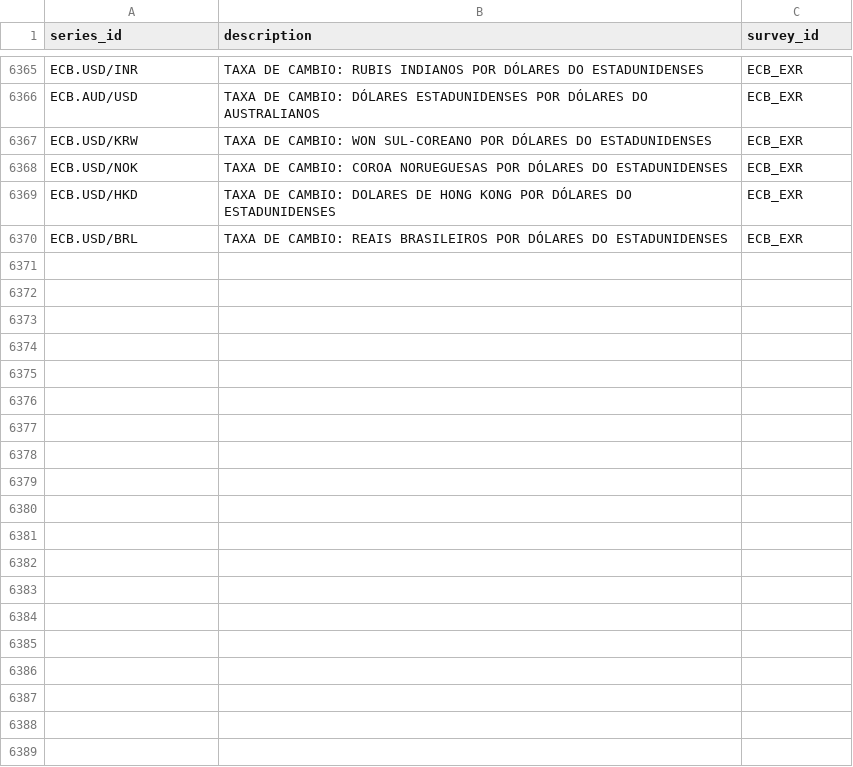
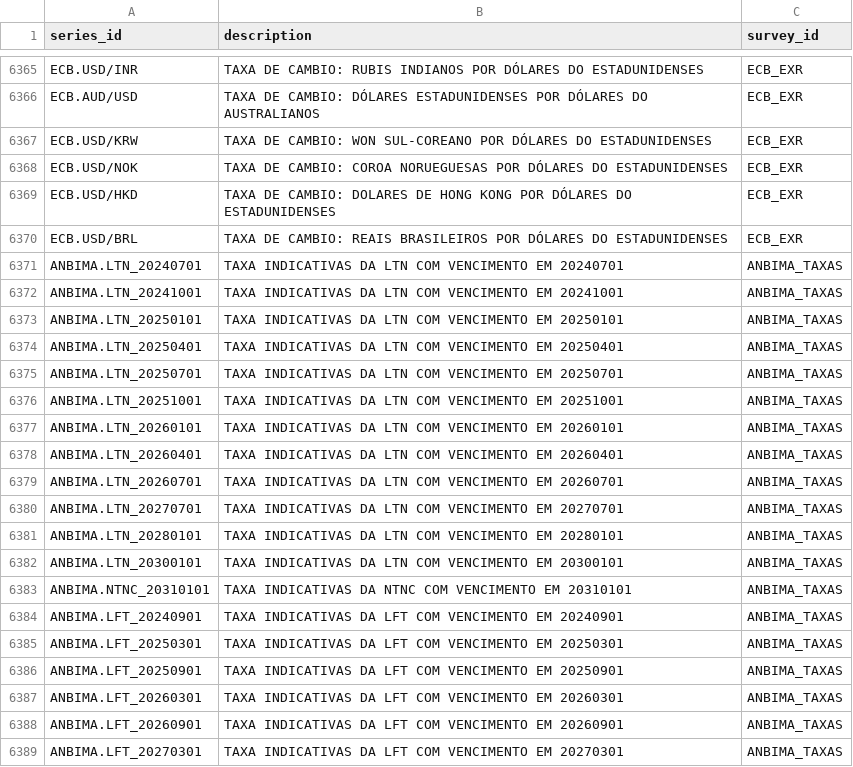
Before and after one commit to crosal-research/DataLake, a CSV file: DB/series.csv, drawn as a sheet; only a part is shown, gaps mark what is left out; the diff covers the shown part only.

Commit message:
Adds new series to the sereis.csv file

```diff
--- a/DB/series.csv
+++ b/DB/series.csv
@@ -6370 +6370,20 @@ ECB.USD/HKD,"TAXA DE CAMBIO: DOLARES DE HONG KONG POR DÓLARES DO ESTADUNIDENSES
 ECB.USD/BRL,"TAXA DE CAMBIO: REAIS BRASILEIROS POR DÓLARES DO ESTADUNIDENSES",ECB_EXR
+ANBIMA.LTN_20240701,"TAXA INDICATIVAS DA LTN COM VENCIMENTO EM 20240701",ANBIMA_TAXAS
+ANBIMA.LTN_20241001,"TAXA INDICATIVAS DA LTN COM VENCIMENTO EM 20241001",ANBIMA_TAXAS
+ANBIMA.LTN_20250101,"TAXA INDICATIVAS DA LTN COM VENCIMENTO EM 20250101",ANBIMA_TAXAS
+ANBIMA.LTN_20250401,"TAXA INDICATIVAS DA LTN COM VENCIMENTO EM 20250401",ANBIMA_TAXAS
+ANBIMA.LTN_20250701,"TAXA INDICATIVAS DA LTN COM VENCIMENTO EM 20250701",ANBIMA_TAXAS
+ANBIMA.LTN_20251001,"TAXA INDICATIVAS DA LTN COM VENCIMENTO EM 20251001",ANBIMA_TAXAS
+ANBIMA.LTN_20260101,"TAXA INDICATIVAS DA LTN COM VENCIMENTO EM 20260101",ANBIMA_TAXAS
+ANBIMA.LTN_20260401,"TAXA INDICATIVAS DA LTN COM VENCIMENTO EM 20260401",ANBIMA_TAXAS
+ANBIMA.LTN_20260701,"TAXA INDICATIVAS DA LTN COM VENCIMENTO EM 20260701",ANBIMA_TAXAS
+ANBIMA.LTN_20270701,"TAXA INDICATIVAS DA LTN COM VENCIMENTO EM 20270701",ANBIMA_TAXAS
+ANBIMA.LTN_20280101,"TAXA INDICATIVAS DA LTN COM VENCIMENTO EM 20280101",ANBIMA_TAXAS
+ANBIMA.LTN_20300101,"TAXA INDICATIVAS DA LTN COM VENCIMENTO EM 20300101",ANBIMA_TAXAS
+ANBIMA.NTNC_20310101,"TAXA INDICATIVAS DA NTNC COM VENCIMENTO EM 20310101",ANBIMA_TAXAS
+ANBIMA.LFT_20240901,"TAXA INDICATIVAS DA LFT COM VENCIMENTO EM 20240901",ANBIMA_TAXAS
+ANBIMA.LFT_20250301,"TAXA INDICATIVAS DA LFT COM VENCIMENTO EM 20250301",ANBIMA_TAXAS
+ANBIMA.LFT_20250901,"TAXA INDICATIVAS DA LFT COM VENCIMENTO EM 20250901",ANBIMA_TAXAS
+ANBIMA.LFT_20260301,"TAXA INDICATIVAS DA LFT COM VENCIMENTO EM 20260301",ANBIMA_TAXAS
+ANBIMA.LFT_20260901,"TAXA INDICATIVAS DA LFT COM VENCIMENTO EM 20260901",ANBIMA_TAXAS
+ANBIMA.LFT_20270301,"TAXA INDICATIVAS DA LFT COM VENCIMENTO EM 20270301",ANBIMA_TAXAS
```
Also changed, not shown: 35 added rows elsewhere in this file.
